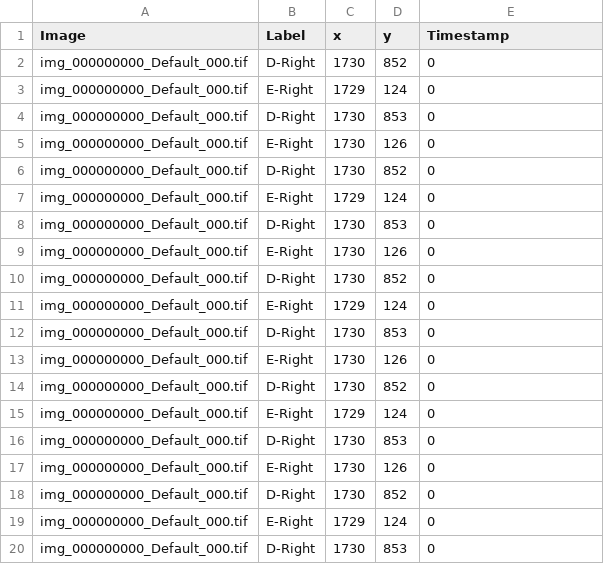
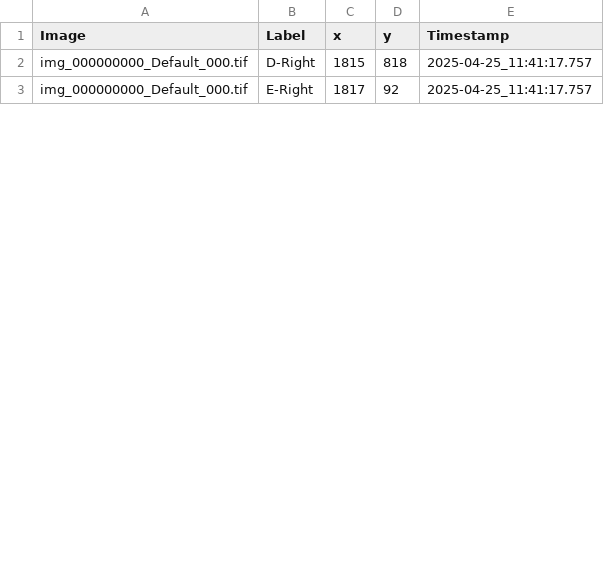
Before and after one commit to cr806/ChirpArrayScripts, a CSV file: Generated_files/ImageFeatures.csv, drawn as a sheet; only a part is shown; the diff covers the shown part only.

```diff
--- a/Generated_files/ImageFeatures.csv
+++ b/Generated_files/ImageFeatures.csv
@@ -1,20 +1,3 @@
 Image,Label,x,y,Timestamp
-img_000000000_Default_000.tif,D-Right,1730,852,0
-img_000000000_Default_000.tif,E-Right,1729,124,0
-img_000000000_Default_000.tif,D-Right,1730,853,0
-img_000000000_Default_000.tif,E-Right,1730,126,0
-img_000000000_Default_000.tif,D-Right,1730,852,0
-img_000000000_Default_000.tif,E-Right,1729,124,0
-img_000000000_Default_000.tif,D-Right,1730,853,0
-img_000000000_Default_000.tif,E-Right,1730,126,0
-img_000000000_Default_000.tif,D-Right,1730,852,0
-img_000000000_Default_000.tif,E-Right,1729,124,0
-img_000000000_Default_000.tif,D-Right,1730,853,0
-img_000000000_Default_000.tif,E-Right,1730,126,0
-img_000000000_Default_000.tif,D-Right,1730,852,0
-img_000000000_Default_000.tif,E-Right,1729,124,0
-img_000000000_Default_000.tif,D-Right,1730,853,0
-img_000000000_Default_000.tif,E-Right,1730,126,0
-img_000000000_Default_000.tif,D-Right,1730,852,0
-img_000000000_Default_000.tif,E-Right,1729,124,0
-img_000000000_Default_000.tif,D-Right,1730,853,0
+img_000000000_Default_000.tif,D-Right,1815,818,2025-04-25_11:41:17.757
+img_000000000_Default_000.tif,E-Right,1817,92,2025-04-25_11:41:17.757
```
Also changed, not shown: 7 removed rows and 6 edited cells elsewhere in this file, 21 other files.
